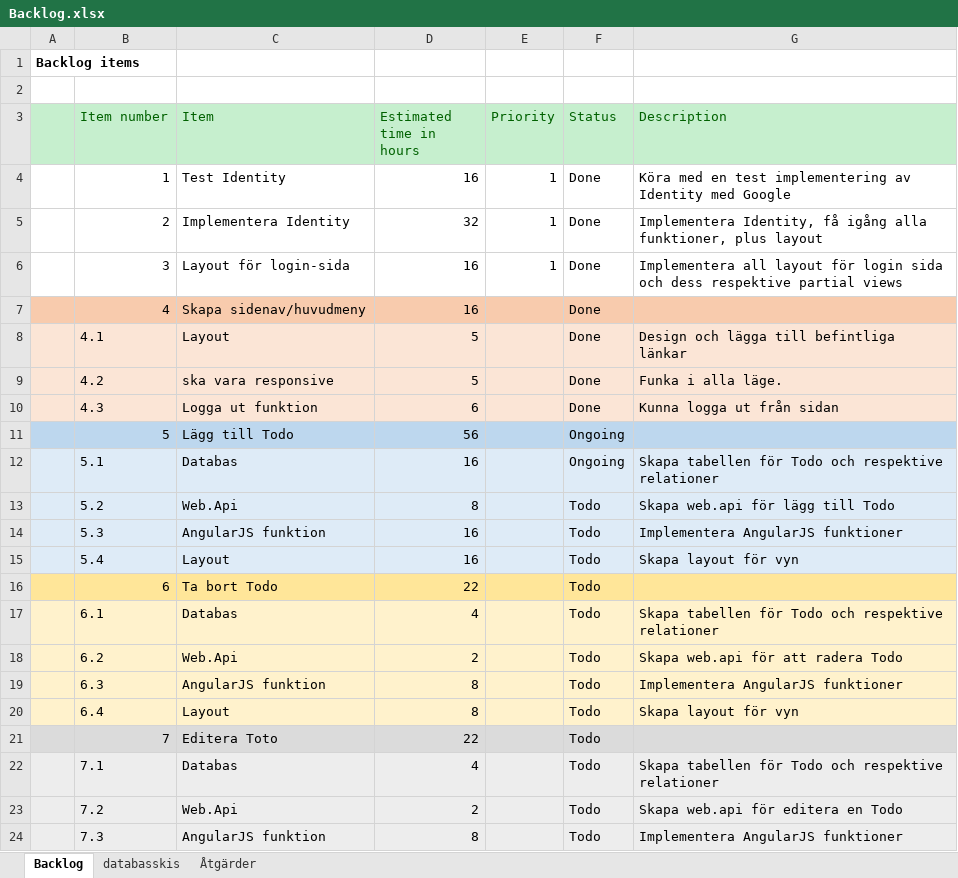
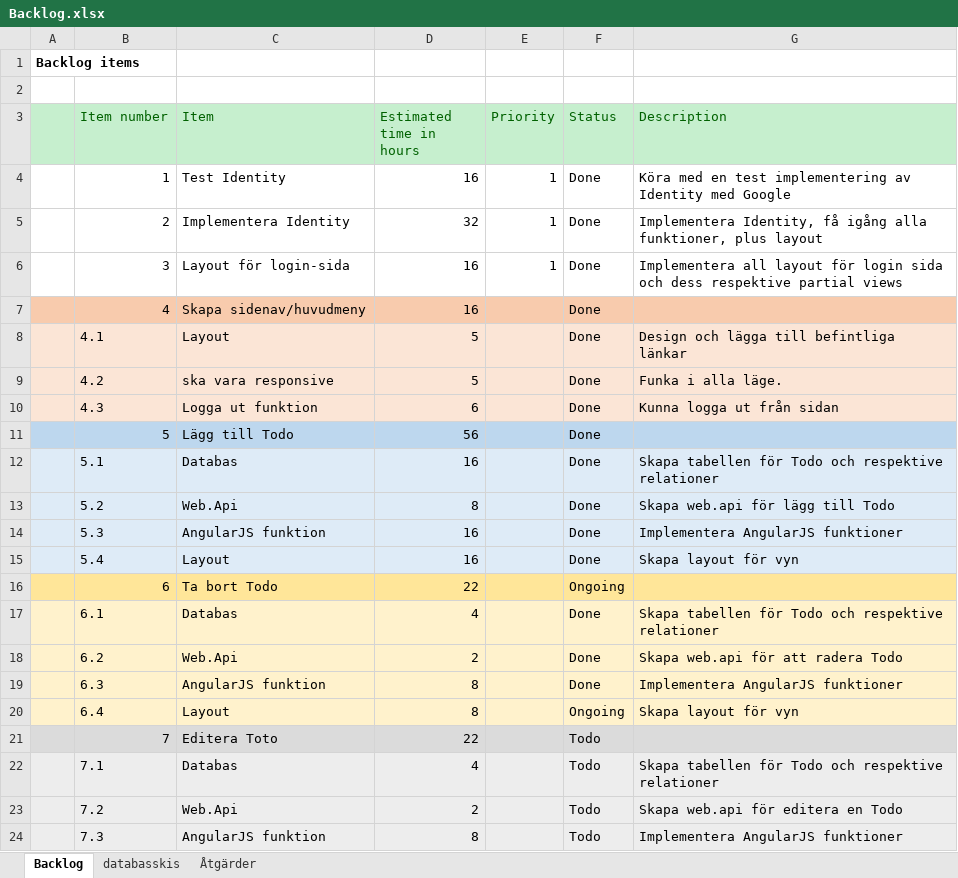
Before and after one commit to Joel-Persson/ProjectPetra, an Excel workbook: Backlog.xlsx, sheet Backlog, drawn as a sheet; only a part is shown; values as stored, in another font and other column widths than the file's, no borders; the diff names each change by its address in the sheet, - before the commit and + after, or states it on an @@ line.

```diff
--- a/Backlog.xlsx (sheet Backlog)
+++ b/Backlog.xlsx (sheet Backlog)
-F11:F12 (Status): Ongoing
+F11:F12 (Status): Done
-F13:F15 (Status): Todo
+F13:F15 (Status): Done
-F16 (Status): Todo
+F16 (Status): Ongoing
-F17:F19 (Status): Todo
+F17:F19 (Status): Done
-F20 (Status): Todo
+F20 (Status): Ongoing
```
Also changed, not shown: sheet Åtgärder, 3 other files.
